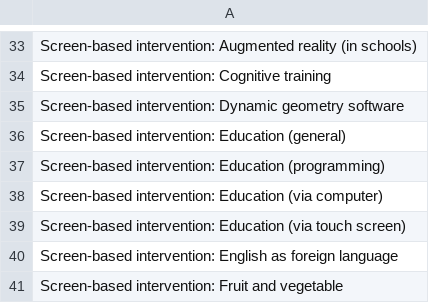
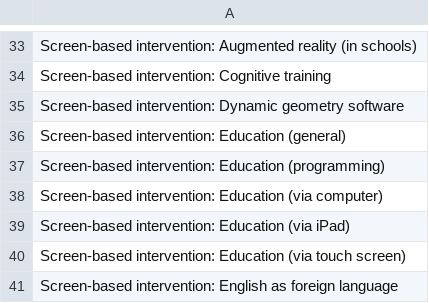
Before and after one commit to Motivation-and-Behaviour/screen_umbrella, a CSV file: supplementary_files/Supplementary File 4 - List of Exposures.csv, drawn as a sheet; only a part is shown, gaps mark what is left out; the shorter side is filled out with more unchanged rows; the diff names each change by its address in the sheet, - before the commit and + after, or states it on an @@ line.

```diff
--- a/supplementary_files/Supplementary File 4 - List of Exposures.csv
+++ b/supplementary_files/Supplementary File 4 - List of Exposures.csv
+row 39: Screen-based intervention: Education (via iPad)
```
Also changed, not shown: data/Effects.csv, data/Studies.csv, 16 other files.
